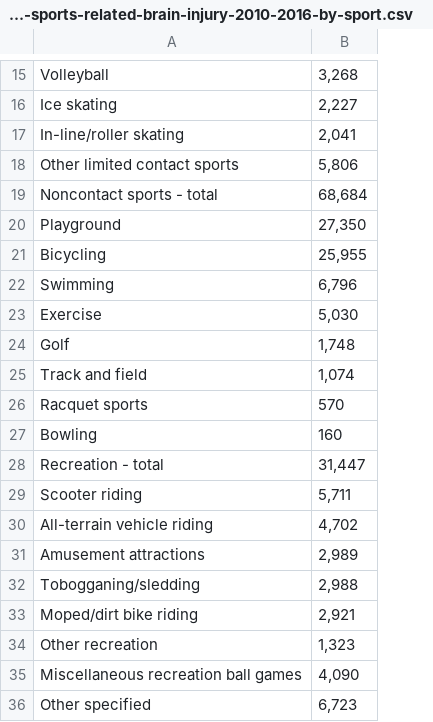
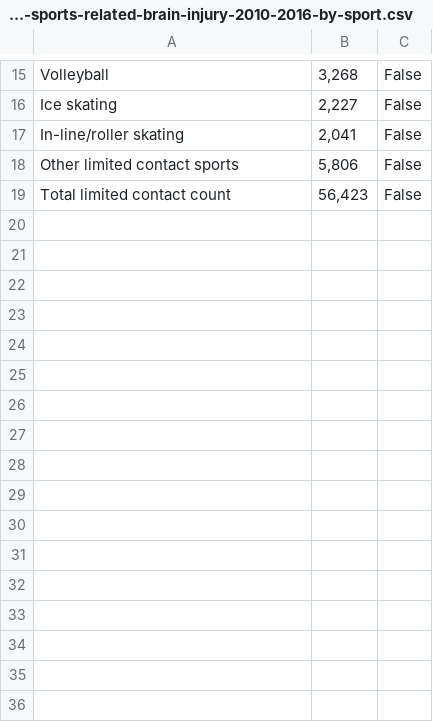
Before and after one commit to carmen-canedo/stat-412-final-project, a CSV file: data/injury-data/ed-visits-among-us-children-for-sports-related-brain-injury-2010-2016-by-sport.csv, drawn as a sheet; only a part is shown, gaps mark what is left out; removed rows and columns are numbered as before the commit, all else as after; the diff covers the shown part only; the diff names each change by its address in the sheet, - before the commit and + after, or states it on an @@ line.

Commit message:
fixed csv and loaded data

```diff
--- a/data/injury-data/ed-visits-among-us-children-for-sports-related-brain-injury-2010-2016-by-sport.csv
+++ b/data/injury-data/ed-visits-among-us-children-for-sports-related-brain-injury-2010-2016-by-sport.csv
+column C, rows 15-18: all False
-row 19: Noncontact sports - total | 68,684
-row 20: Playground | 27,350
-row 21: Bicycling | 25,955
-row 22: Swimming | 6,796
-row 23: Exercise | 5,030
-row 24: Golf | 1,748
-row 25: Track and field | 1,074
-row 26: Racquet sports | 570
-row 27: Bowling | 160
-row 28: Recreation - total | 31,447
-row 29: Scooter riding | 5,711
-row 30: All-terrain vehicle riding | 4,702
-row 31: Amusement attractions | 2,989
-row 32: Tobogganing/sledding | 2,988
-row 33: Moped/dirt bike riding | 2,921
-row 34: Other recreation | 1,323
-row 35: Miscellaneous recreation ball games | 4,090
-row 36: Other specified | 6,723
+row 19: Total limited contact count | 56,423 | False
```
Also changed, not shown: 2 added rows, 2 removed rows and 1 edited cell elsewhere in this file, 2 other files.
